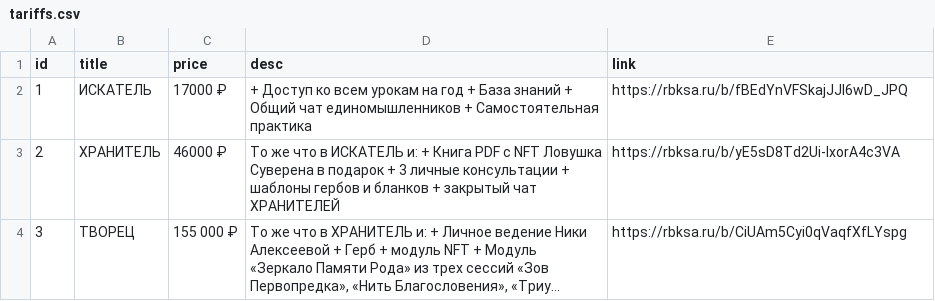
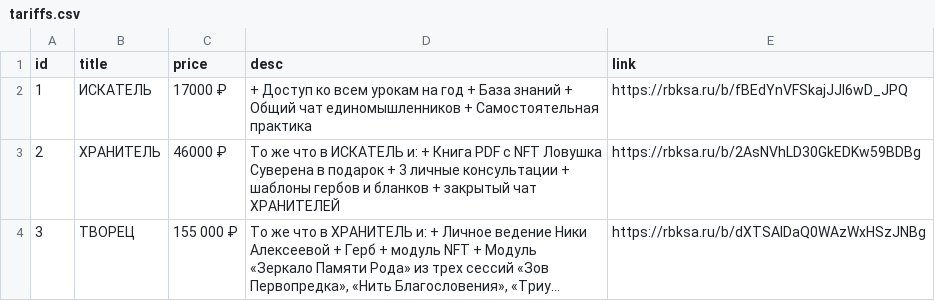
Before and after one commit to Nika2026/kniga-roda, a CSV file: tariffs.csv, drawn as a sheet; long unchanged cells end in …; the diff names each change by its address in the sheet, - before the commit and + after, or states it on an @@ line.

Commit message:
Add files via upload

```diff
--- a/tariffs.csv
+++ b/tariffs.csv
-E3 (link): https://rbksa.ru/b/yE5sD8Td2Ui-lxorA4c3VA
+E3 (link): https://rbksa.ru/b/2AsNVhLD30GkEDKw59BDBg
-E4 (link): https://rbksa.ru/b/CiUAm5Cyi0qVaqfXfLYspg
+E4 (link): https://rbksa.ru/b/dXTSAlDaQ0WAzWxHSzJNBg
```
